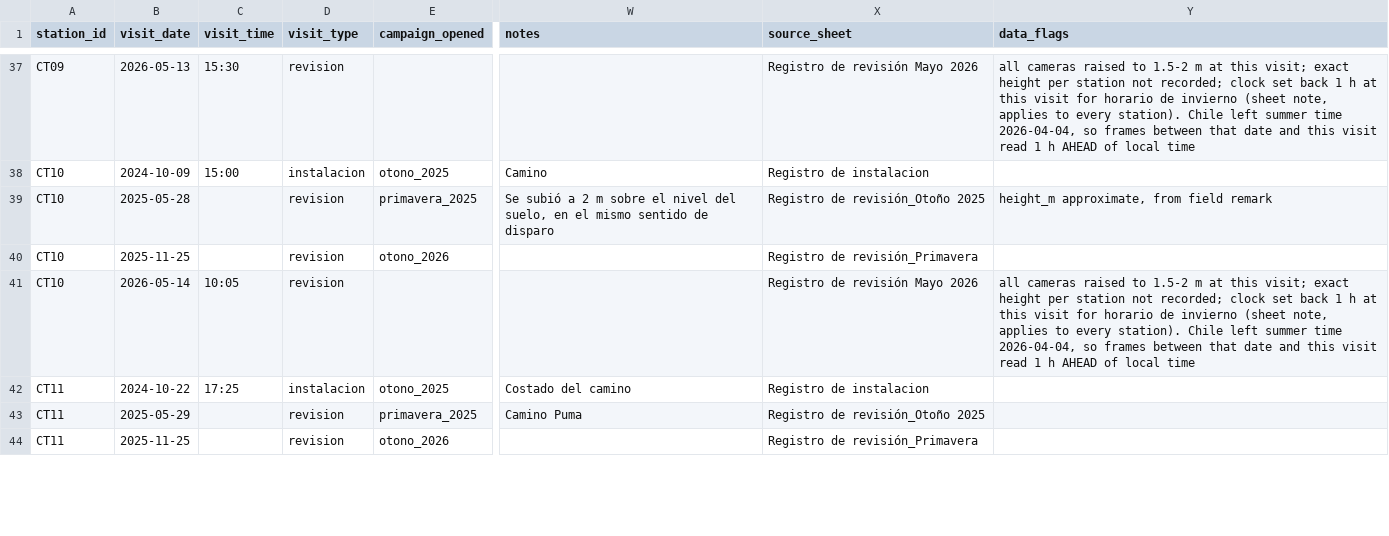
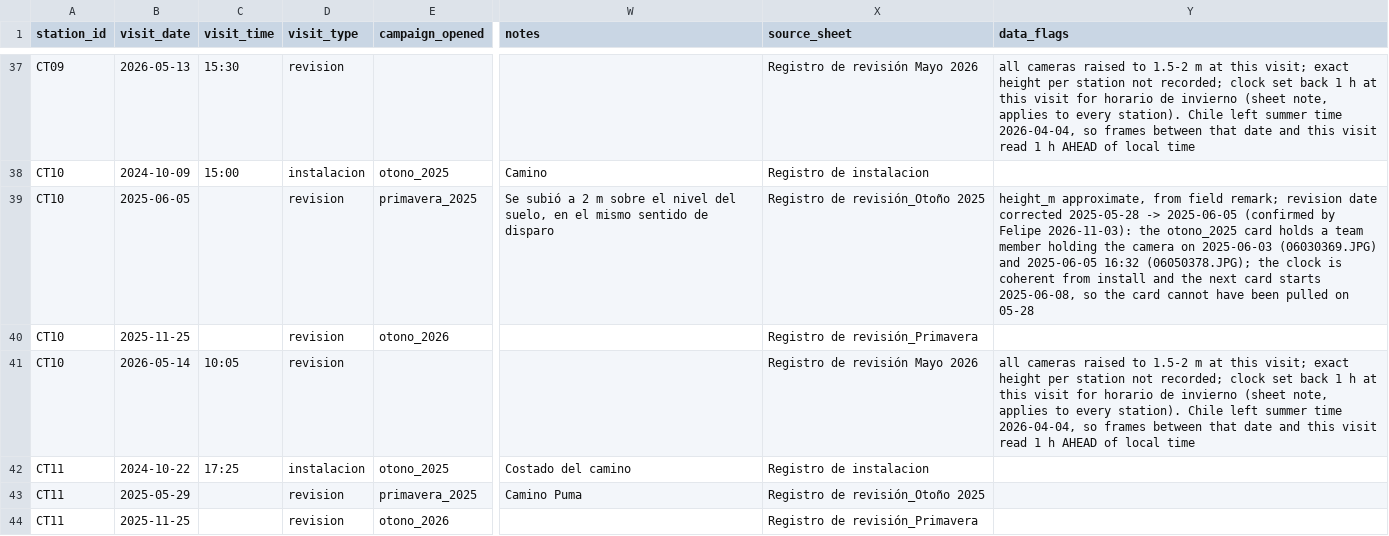
Before and after one commit to FelipeGuarda/Python, a CSV file: camera-traps/data/campaigns/field_notes.csv, drawn as a sheet; only a part is shown, gaps mark what is left out; the diff names each change by its address in the sheet, - before the commit and + after, or states it on an @@ line.

```diff
--- a/camera-traps/data/campaigns/field_notes.csv
+++ b/camera-traps/data/campaigns/field_notes.csv
-B39 (visit_date): 2025-05-28
+B39 (visit_date): 2025-06-05
-Y39 (data_flags): …from field remark
+Y39 (data_flags): …from field remark; revision date corrected 2025-05-28 -> 2025-06-05 (confirmed by Felipe 2026-11-03): the otono_2025 card holds a team member holding the camera on 2025-06-03 (06030369.JPG) and 2025-06-05 16:32 (06050378.JPG); the clock is coherent from install and the next card starts 2025-06-08, so the card cannot have been pulled on 05-28
```
Also changed, not shown: Research/pehuen-species-interactions/data/occasion_length_scan.csv, Research/pehuen-species-interactions/data/overlap_stats.csv, 56 other files.
